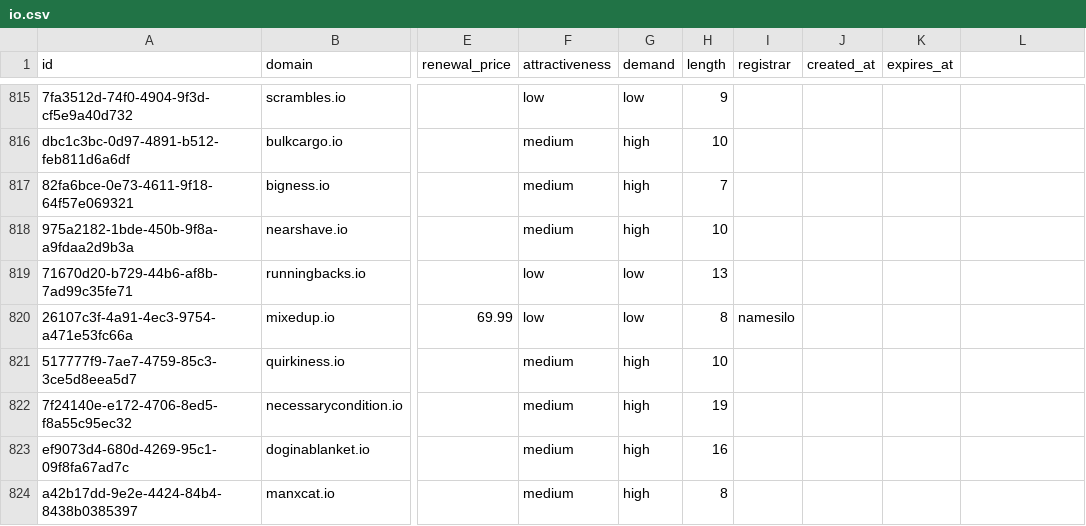
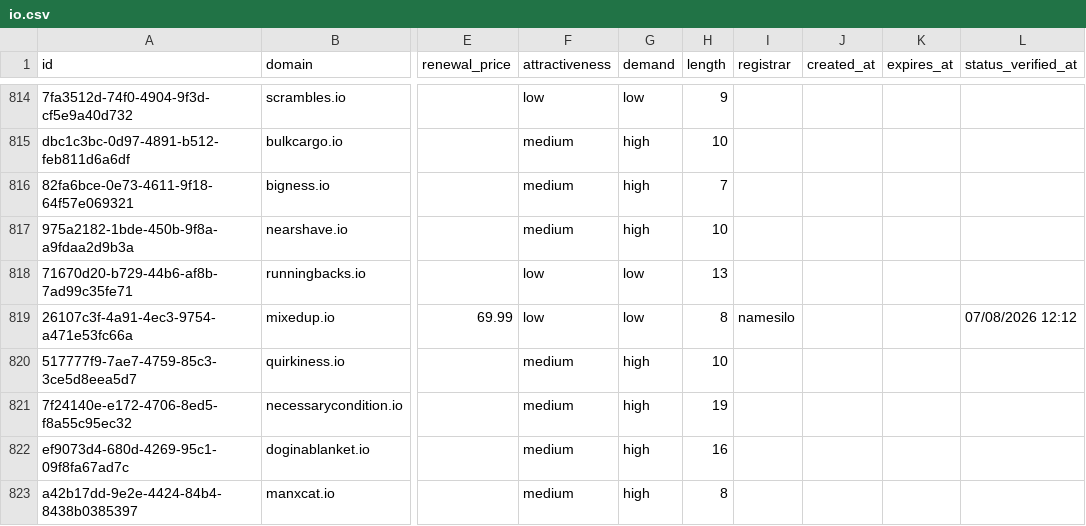
Before and after one commit to UniqueDomains/io-oneword-domains, a CSV file: io.csv, drawn as a sheet; only a part is shown, gaps mark what is left out; addresses are those after the commit; the diff covers the shown part only; the diff names each change by its address in the sheet, - before the commit and + after, or states it on an @@ line.

```diff
--- a/io.csv
+++ b/io.csv
-L1: (empty)
+L1: status_verified_at
-L819 (status_verified_at): (empty)
+L819 (status_verified_at): 07/08/2026 12:12
```
Also changed, not shown: 1 added row, 1 removed row and 77 edited cells elsewhere in this file, 6 other files.
